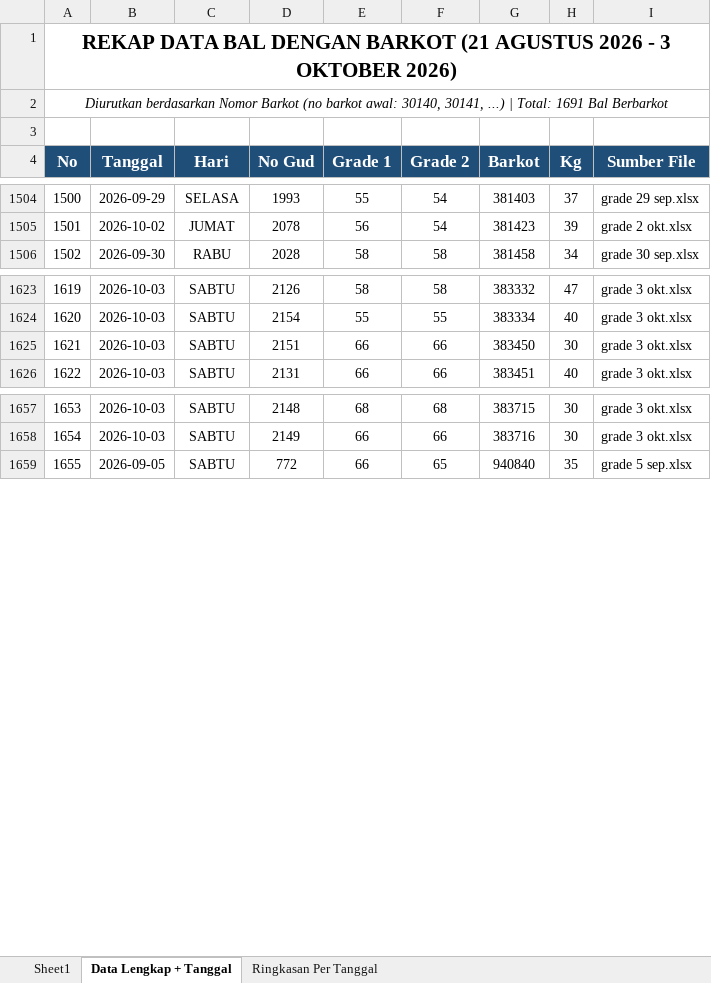
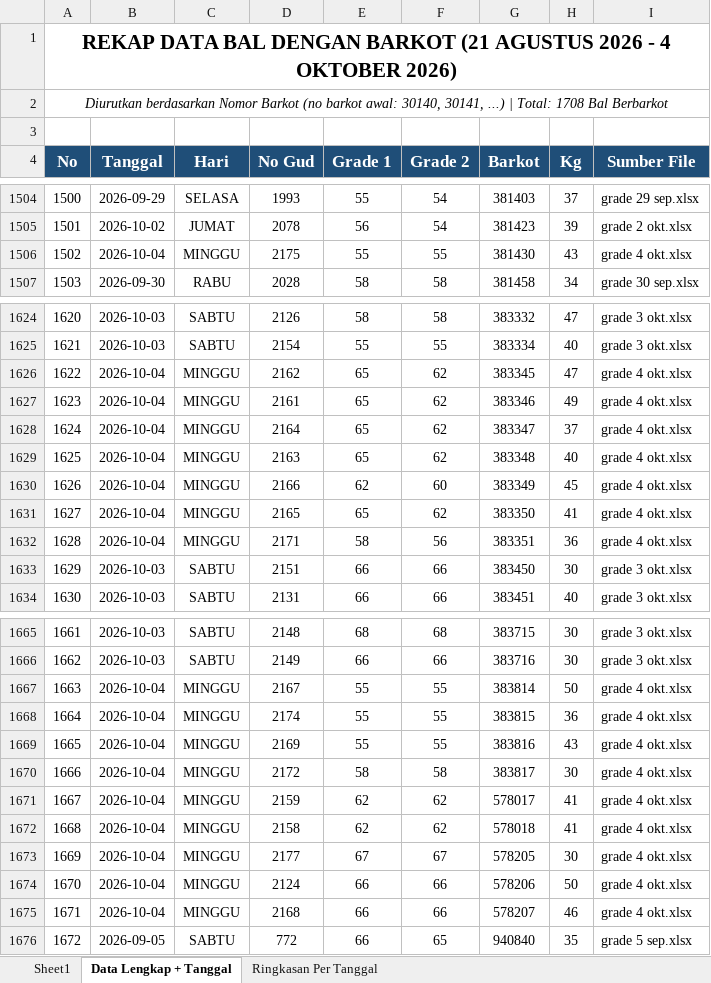
Before and after one commit to grndnstnmlk/cekbarkot, an Excel workbook: Laporan Grade Induk/buku_grade_induk_rekap_barkot_urut_barkot.xlsx, sheet Data Lengkap + Tanggal, drawn as a sheet; only a part is shown, gaps mark what is left out; values as stored, in another font and other column widths than the file's, no borders; the diff covers the shown part only; the diff names each change by its address in the sheet, - before the commit and + after, or states it on an @@ line.

Commit message:
feat: update data bal tembakau tanggal 4 Oktober 2026 (17 bal, 705.0 kg, No Gud 2124-2177), sync Supabase, update rekap excel, dan bump cache version v=8.0

```diff
--- a/Laporan Grade Induk/buku_grade_induk_rekap_barkot_urut_barkot.xlsx (sheet Data Lengkap + Tanggal)
+++ b/Laporan Grade Induk/buku_grade_induk_rekap_barkot_urut_barkot.xlsx (sheet Data Lengkap + Tanggal)
@@ column A (No) renumbered from row 1 down @@
+row 1506: 1502 | 2026-10-04 | MINGGU | 2175 | 55 | 55 | 381430 | 43 | grade 4 okt.xlsx
+row 1626: 1622 | 2026-10-04 | MINGGU | 2162 | 65 | 62 | 383345 | 47 | grade 4 okt.xlsx
+row 1627: 1623 | 2026-10-04 | MINGGU | 2161 | 65 | 62 | 383346 | 49 | grade 4 okt.xlsx
+row 1628: 1624 | 2026-10-04 | MINGGU | 2164 | 65 | 62 | 383347 | 37 | grade 4 okt.xlsx
+row 1629: 1625 | 2026-10-04 | MINGGU | 2163 | 65 | 62 | 383348 | 40 | grade 4 okt.xlsx
+row 1630: 1626 | 2026-10-04 | MINGGU | 2166 | 62 | 60 | 383349 | 45 | grade 4 okt.xlsx
+row 1631: 1627 | 2026-10-04 | MINGGU | 2165 | 65 | 62 | 383350 | 41 | grade 4 okt.xlsx
+row 1632: 1628 | 2026-10-04 | MINGGU | 2171 | 58 | 56 | 383351 | 36 | grade 4 okt.xlsx
+row 1667: 1663 | 2026-10-04 | MINGGU | 2167 | 55 | 55 | 383814 | 50 | grade 4 okt.xlsx
+row 1668: 1664 | 2026-10-04 | MINGGU | 2174 | 55 | 55 | 383815 | 36 | grade 4 okt.xlsx
+row 1669: 1665 | 2026-10-04 | MINGGU | 2169 | 55 | 55 | 383816 | 43 | grade 4 okt.xlsx
+row 1670: 1666 | 2026-10-04 | MINGGU | 2172 | 58 | 58 | 383817 | 30 | grade 4 okt.xlsx
+row 1671: 1667 | 2026-10-04 | MINGGU | 2159 | 62 | 62 | 578017 | 41 | grade 4 okt.xlsx
+row 1672: 1668 | 2026-10-04 | MINGGU | 2158 | 62 | 62 | 578018 | 41 | grade 4 okt.xlsx
+row 1673: 1669 | 2026-10-04 | MINGGU | 2177 | 67 | 67 | 578205 | 30 | grade 4 okt.xlsx
+row 1674: 1670 | 2026-10-04 | MINGGU | 2124 | 66 | 66 | 578206 | 50 | grade 4 okt.xlsx
+row 1675: 1671 | 2026-10-04 | MINGGU | 2168 | 66 | 66 | 578207 | 46 | grade 4 okt.xlsx
```
Also changed, not shown: 1 edited cell elsewhere in this sheet, sheet Sheet1, sheet Ringkasan Per Tanggal, Laporan Grade Induk/buku_grade_induk_rekap_barkot_tgl_21_sd_31.xlsx, Laporan Grade Induk/laporan_grade_induk_semua_barkot_tgl_21_sd_31.xlsx, 30 other files.
